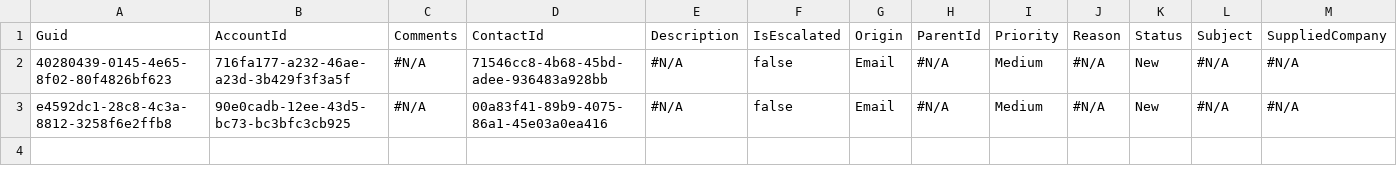
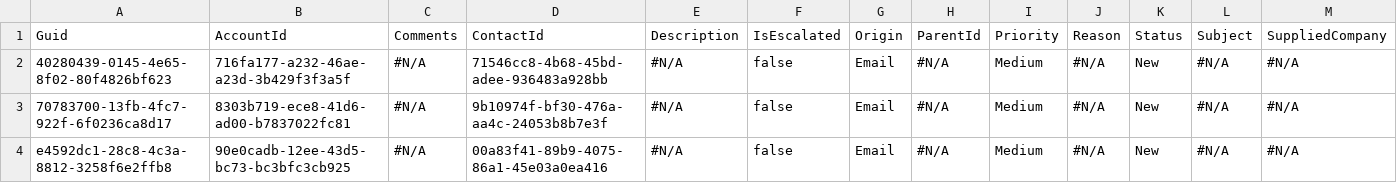
Before and after one commit to Prodlymoover/CPQ--Test-35, a CSV file: Case.csv, drawn as a sheet; only a part is shown; rows hold the shown columns only; the diff names each change by its address in the sheet, - before the commit and + after, or states it on an @@ line.

```diff
--- a/Case.csv
+++ b/Case.csv
+row 3: 70783700-13fb-4fc7-922f-6f0236ca8d17 | 8303b719-ece8-41d6-ad00-b7837022fc81 | #N/A | 9b10974f-bf30-476a-aa4c-24053b8b7e3f | #N/A | false | Email | #N/A | Medium | #N/A | New | #N/A | #N/A
```
Also changed, not shown: Account.csv, Asset.csv, 3 other files.
